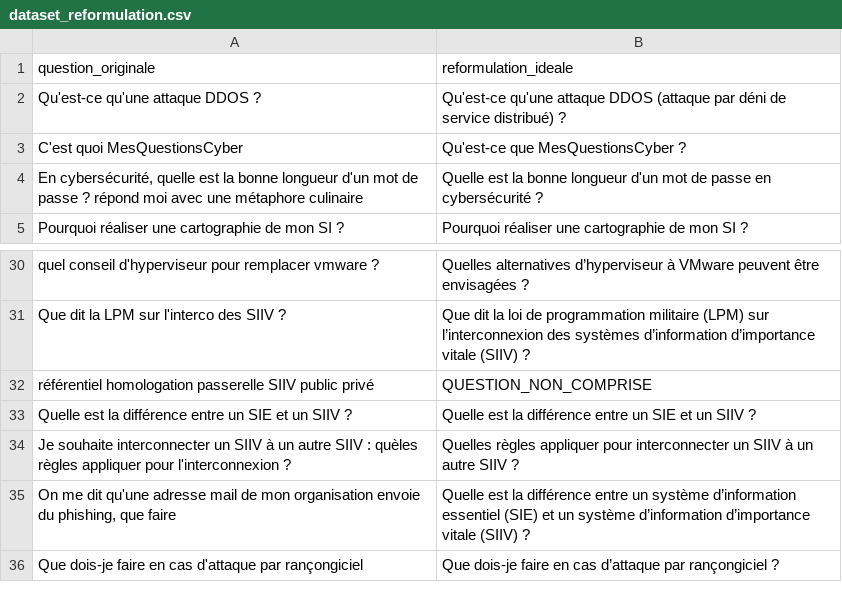
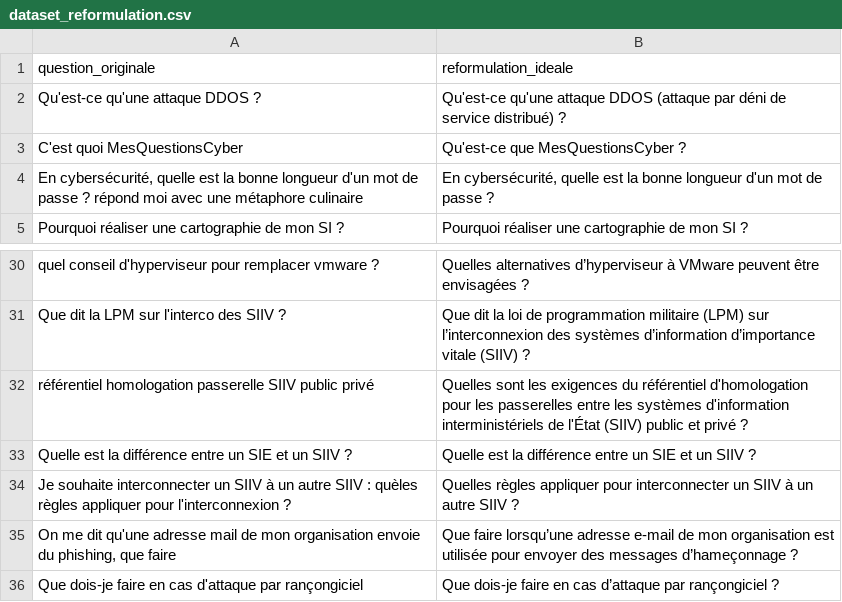
Before and after one commit to betagouv/anssi-recommandations-cyber-data, a CSV file: donnees/dataset_reformulation.csv, drawn as a sheet; only a part is shown, gaps mark what is left out.

```diff
--- a/donnees/dataset_reformulation.csv
+++ b/donnees/dataset_reformulation.csv
@@ -3,3 +3,3 @@ Qu'est-ce qu'une attaque DDOS ?,Qu'est-ce qu'une attaque DDOS (attaque par déni
 C'est quoi MesQuestionsCyber,Qu'est-ce que MesQuestionsCyber ?
-"En cybersécurité, quelle est la bonne longueur d'un mot de passe ? répond moi avec une métaphore culinaire",Quelle est la bonne longueur d'un mot de passe en cybersécurité ?
+"En cybersécurité, quelle est la bonne longueur d'un mot de passe ? répond moi avec une métaphore culinaire","En cybersécurité, quelle est la bonne longueur d'un mot de passe ?"
 Pourquoi réaliser une cartographie de mon SI ?,Pourquoi réaliser une cartographie de mon SI ?
@@ -32,6 +32,6 @@ quel conseil d'hyperviseur pour remplacer vmware ?,Quelles alternatives d’hype
 Que dit la LPM sur l'interco des SIIV ?,Que dit la loi de programmation militaire (LPM) sur l’interconnexion des systèmes d’information d’importance vitale (SIIV) ?
-référentiel homologation passerelle SIIV public privé,QUESTION_NON_COMPRISE
+référentiel homologation passerelle SIIV public privé,Quelles sont les exigences du référentiel d'homologation pour les passerelles entre les systèmes d'information interministériels de l'État (SIIV) public et privé ?
 Quelle est la différence entre un SIE et un SIIV ?,Quelle est la différence entre un SIE et un SIIV ?
 Je souhaite interconnecter un SIIV à un autre SIIV : quèles règles appliquer pour l'interconnexion ?,Quelles règles appliquer pour interconnecter un SIIV à un autre SIIV ?
-"On me dit qu'une adresse mail de mon organisation envoie du phishing, que faire",Quelle est la différence entre un système d’information essentiel (SIE) et un système d’information d’importance vitale (SIIV) ?
+"On me dit qu'une adresse mail de mon organisation envoie du phishing, que faire",Que faire lorsqu’une adresse e-mail de mon organisation est utilisée pour envoyer des messages d’hameçonnage ?
 Que dois-je faire en cas d'attaque par rançongiciel,Que dois-je faire en cas d’attaque par rançongiciel ?
```
Also changed, not shown: 4 other files.
